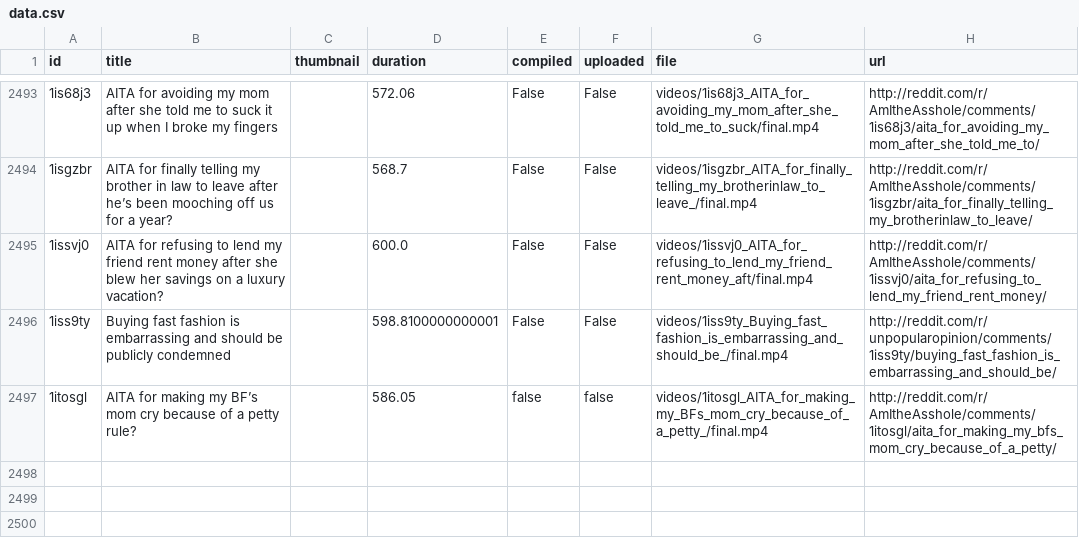
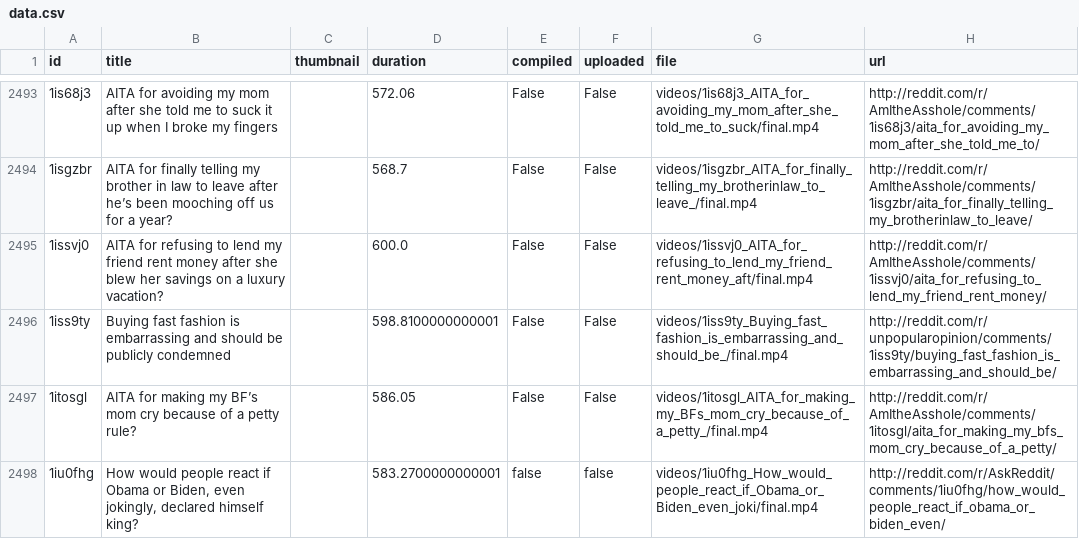
Before and after one commit to alexlaverty/python-reddit-youtube-bot, a CSV file: data.csv, drawn as a sheet; only a part is shown, gaps mark what is left out; the diff names each change by its address in the sheet, - before the commit and + after, or states it on an @@ line.

```diff
--- a/data.csv
+++ b/data.csv
-E2497 (compiled): false
+E2497 (compiled): False
-F2497 (uploaded): false
+F2497 (uploaded): False
+row 2498: 1iu0fhg | How would people react if Obama or Biden, even jokingly, declared himself king? |  | 583.2700000000001 | false | false | videos/1iu0fhg_How_would_people_react_if_Obama_or_Biden_even_joki/final.mp4 | http://reddit.com/r/AskReddit/comments/1iu0fhg/how_would_people_react_if_obama_or_biden_even/
```
